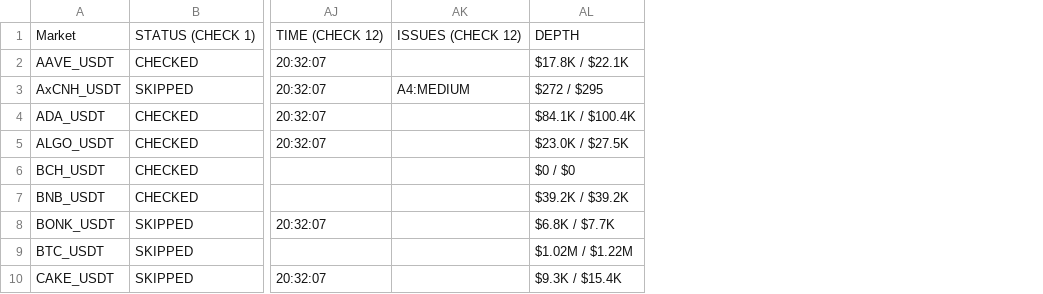
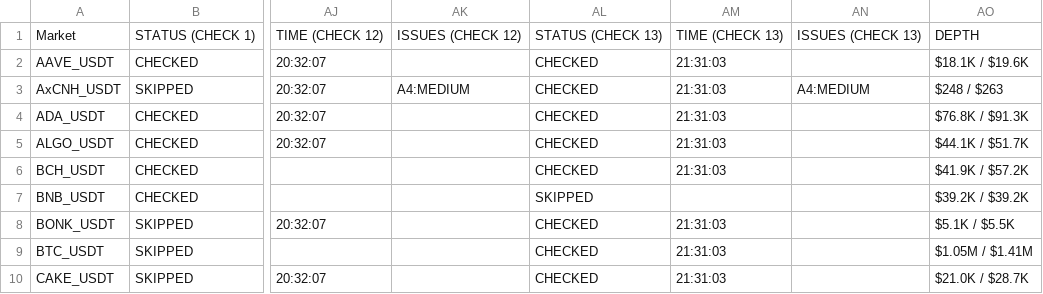
Before and after one commit to NonsoOmoko/OHM-v1, a CSV file: data/daily_log_2026-06-12.csv, drawn as a sheet; only a part is shown, gaps mark what is left out; removed rows and columns are numbered as before the commit, all else as after; the diff names each change by its address in the sheet, - before the commit and + after, or states it on an @@ line.

```diff
--- a/data/daily_log_2026-06-12.csv
+++ b/data/daily_log_2026-06-12.csv
-column AL, rows 1-10: DEPTH | $17.8K / $22.1K | $272 / $295 | $84.1K / $100.4K | $23.0K / $27.5K | $0 / $0 | $39.2K / $39.2K | $6.8K / $7.7K | $1.02M / $1.22M | $9.3K / $15.4K
+column AL, rows 1-10: STATUS (CHECK 13) | CHECKED | CHECKED | CHECKED | CHECKED | CHECKED | SKIPPED | CHECKED | CHECKED | CHECKED
+column AM, rows 1-10: TIME (CHECK 13) | 21:31:03 | 21:31:03 | 21:31:03 | 21:31:03 | 21:31:03 |  | 21:31:03 | 21:31:03 | 21:31:03
+column AN, rows 1-3: ISSUES (CHECK 13) |  | A4:MEDIUM
+column AO, rows 1-10: DEPTH | $18.1K / $19.6K | $248 / $263 | $76.8K / $91.3K | $44.1K / $51.7K | $41.9K / $57.2K | $39.2K / $39.2K | $5.1K / $5.5K | $1.05M / $1.41M | $21.0K / $28.7K
```
Also changed, not shown: data/latest.csv, 1 other file.
